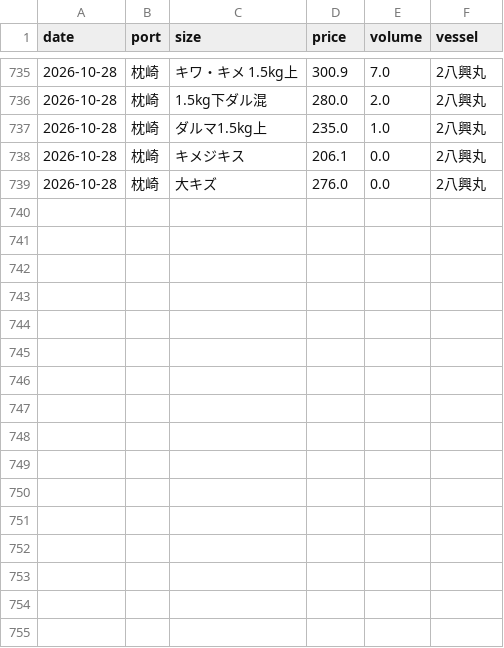
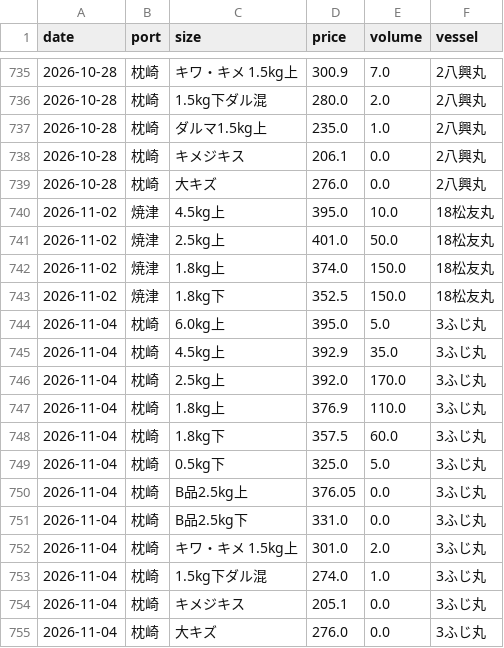
Before and after one commit to Yasher1979/katsuo-dashboard, a CSV file: data/market_input.csv, drawn as a sheet; only a part is shown, gaps mark what is left out; the diff names each change by its address in the sheet, - before the commit and + after, or states it on an @@ line.

Commit message:
Add November 4 Makurazaki and November 2 Yaizu prices

```diff
--- a/data/market_input.csv
+++ b/data/market_input.csv
+row 740: 2026-11-02 | 焼津 | 4.5kg上 | 395.0 | 10.0 | 18松友丸
+row 741: 2026-11-02 | 焼津 | 2.5kg上 | 401.0 | 50.0 | 18松友丸
+row 742: 2026-11-02 | 焼津 | 1.8kg上 | 374.0 | 150.0 | 18松友丸
+row 743: 2026-11-02 | 焼津 | 1.8kg下 | 352.5 | 150.0 | 18松友丸
+row 744: 2026-11-04 | 枕崎 | 6.0kg上 | 395.0 | 5.0 | 3ふじ丸
+row 745: 2026-11-04 | 枕崎 | 4.5kg上 | 392.9 | 35.0 | 3ふじ丸
+row 746: 2026-11-04 | 枕崎 | 2.5kg上 | 392.0 | 170.0 | 3ふじ丸
+row 747: 2026-11-04 | 枕崎 | 1.8kg上 | 376.9 | 110.0 | 3ふじ丸
+row 748: 2026-11-04 | 枕崎 | 1.8kg下 | 357.5 | 60.0 | 3ふじ丸
+row 749: 2026-11-04 | 枕崎 | 0.5kg下 | 325.0 | 5.0 | 3ふじ丸
+row 750: 2026-11-04 | 枕崎 | B品2.5kg上 | 376.05 | 0.0 | 3ふじ丸
+row 751: 2026-11-04 | 枕崎 | B品2.5kg下 | 331.0 | 0.0 | 3ふじ丸
+row 752: 2026-11-04 | 枕崎 | キワ・キメ 1.5kg上 | 301.0 | 2.0 | 3ふじ丸
+row 753: 2026-11-04 | 枕崎 | 1.5kg下ダル混 | 274.0 | 1.0 | 3ふじ丸
+row 754: 2026-11-04 | 枕崎 | キメジキス | 205.1 | 0.0 | 3ふじ丸
+row 755: 2026-11-04 | 枕崎 | 大キズ | 276.0 | 0.0 | 3ふじ丸
```
Also changed, not shown: 2 other files.
